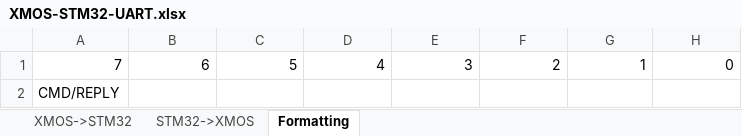
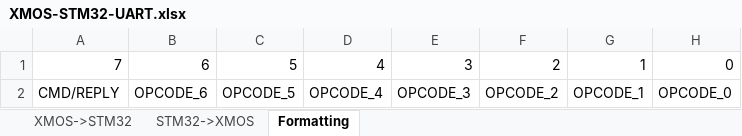
Before and after one commit to jbaker0428/Unified-Robotics-Development-Board, an Excel workbook: Documentation/XMOS-STM32-UART.xlsx, sheet Formatting, drawn as a sheet; values as stored, in another font and other column widths than the file's, no borders; removed rows and columns are numbered as before the commit, all else as after; the diff names each change by its address in the sheet, - before the commit and + after, or states it on an @@ line.

Commit message:
Defined most(?) of the opcodes for XMOS->STM32.

```diff
--- a/Documentation/XMOS-STM32-UART.xlsx (sheet Formatting)
+++ b/Documentation/XMOS-STM32-UART.xlsx (sheet Formatting)
-row 2: CMD/REPLY
+row 2: CMD/REPLY | OPCODE_6 | OPCODE_5 | OPCODE_4 | OPCODE_3 | OPCODE_2 | OPCODE_1 | OPCODE_0
```
Also changed, not shown: sheet XMOS->STM32.
